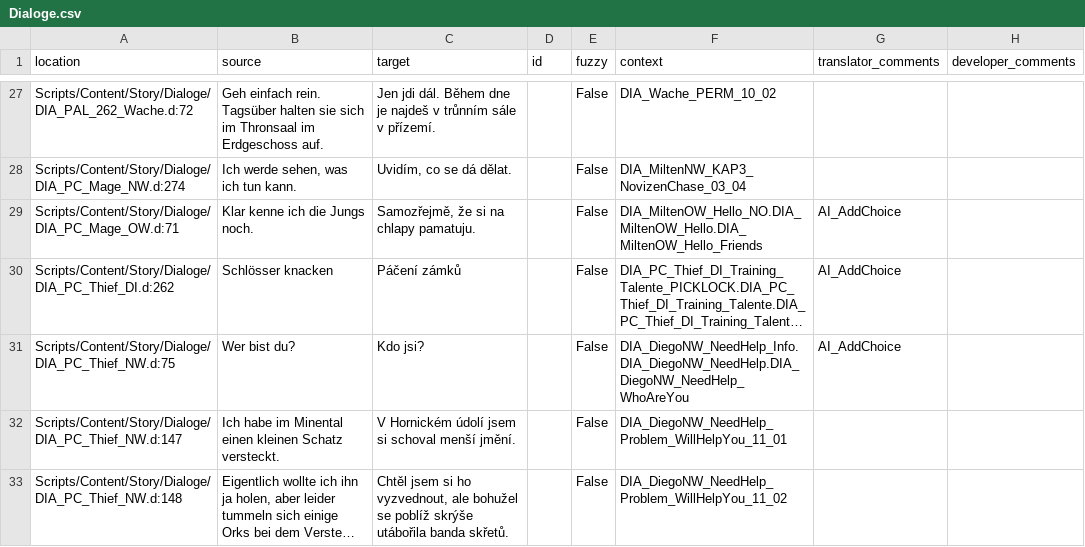
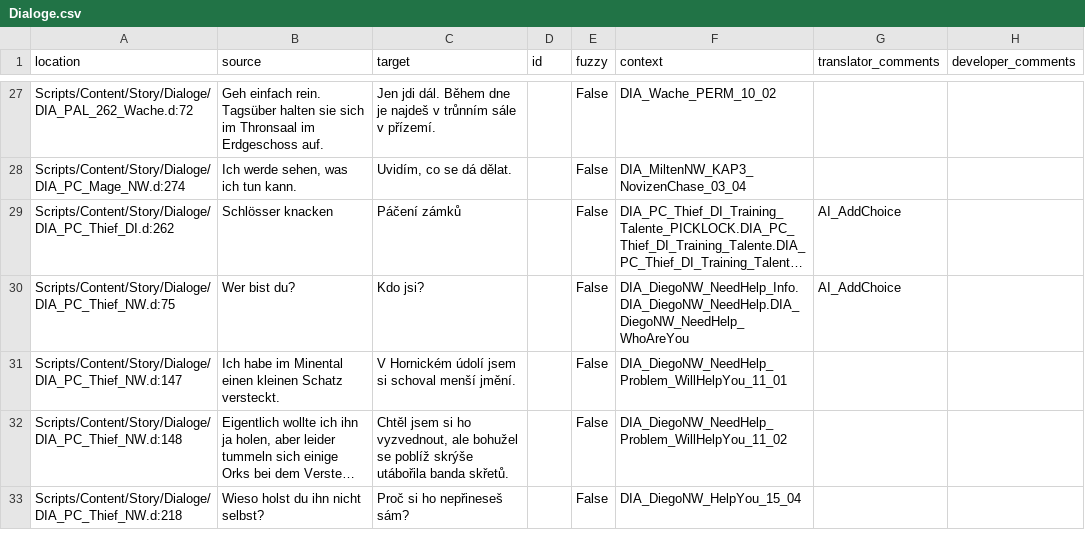
Before and after one commit to VaanaCZ/Gothic-2-vanilla-localization, a CSV file: .translations/cs/Dialoge.csv, drawn as a sheet; only a part is shown, gaps mark what is left out; the shorter side is filled out with more unchanged rows; long unchanged cells end in …; the diff names each change by its address in the sheet, - before the commit and + after, or states it on an @@ line.

```diff
--- a/.translations/cs/Dialoge.csv
+++ b/.translations/cs/Dialoge.csv
-row 29: Scripts/Content/Story/Dialoge/DIA_PC_Mage_OW.d:71 | Klar kenne ich die Jungs noch. | Samozřejmě, že si na chlapy pamatuju. |  | False | DIA_MiltenOW_Hello_NO.DIA_MiltenOW_Hello.DIA_MiltenOW_Hello_Friends | AI_AddChoice
```
Also changed, not shown: .translations/en/Dialoge.csv, .translations/es/Dialoge.csv, 5 other files.
